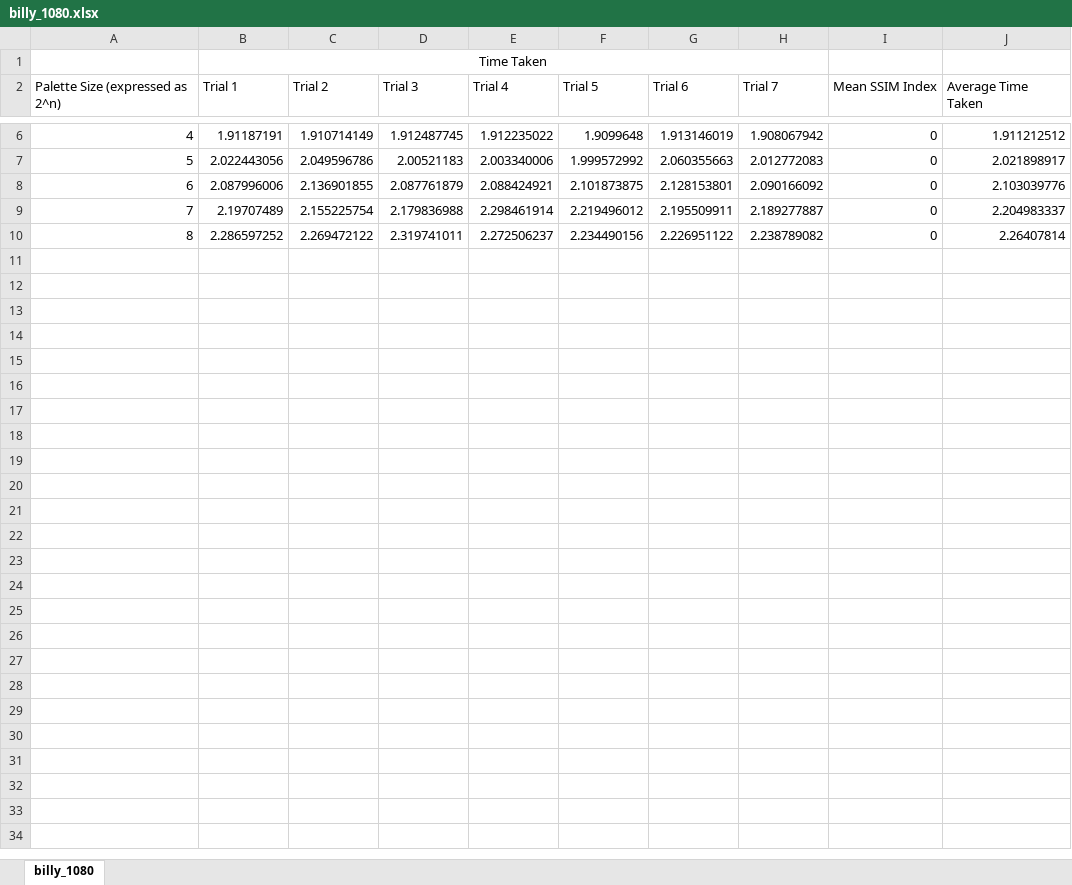
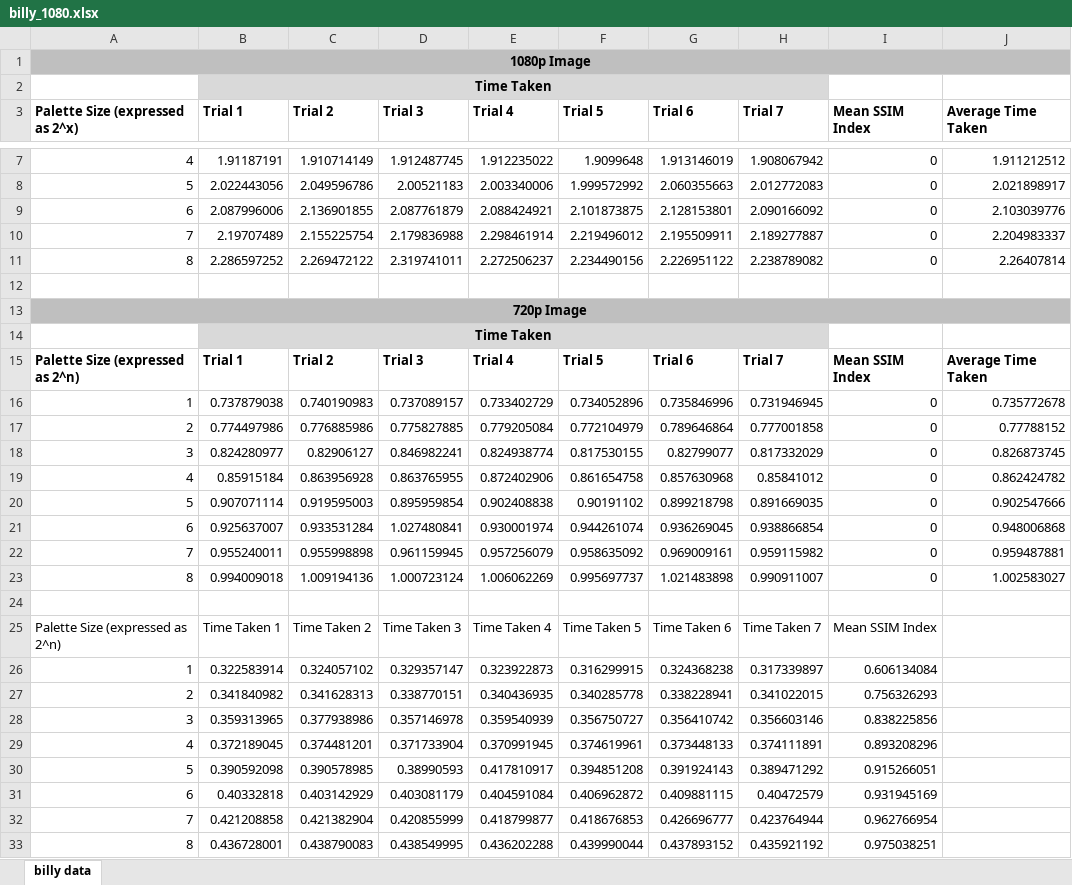
Before and after one commit to ameya-g-git/mc-quantization, an Excel workbook: billy_1080/billy_1080.xlsx, sheet billy data, drawn as a sheet; only a part is shown, gaps mark what is left out; values as stored, in another font and other column widths than the file's, no borders; charts and pictures not drawn; addresses are those after the commit; the diff names each change by its address in the sheet, - before the commit and + after, or states it on an @@ line.

Commit message:
collected data

```diff
--- a/billy_1080/billy_1080.xlsx (sheet billy data)
+++ b/billy_1080/billy_1080.xlsx (sheet billy data)
-sheet tab: billy_1080
+sheet tab: billy data
+row 1: 1080p Image
-B2 bold: off
+B2 bold: on
-B2:H2 fill: none
+B2:H2 fill: #D9D9D9
-A3: Palette Size (expressed as 2^n)
+A3: Palette Size (expressed as 2^x)
-A3:J3 bold: off
+A3:J3 bold: on
+row 12: (empty)
+row 13: 720p Image
+row 14:  | Time Taken
+row 15: Palette Size (expressed as 2^n) | Trial 1 | Trial 2 | Trial 3 | Trial 4 | Trial 5 | Trial 6 | Trial 7 | Mean SSIM Index | Average Time Taken
+row 16: 1 | 0.737879038 | 0.740190983 | 0.737089157 | 0.733402729 | 0.734052896 | 0.735846996 | 0.731946945 | 0 | 0.735772678
+row 17: 2 | 0.774497986 | 0.776885986 | 0.775827885 | 0.779205084 | 0.772104979 | 0.789646864 | 0.777001858 | 0 | 0.77788152
+row 18: 3 | 0.824280977 | 0.82906127 | 0.846982241 | 0.824938774 | 0.817530155 | 0.82799077 | 0.817332029 | 0 | 0.826873745
+row 19: 4 | 0.85915184 | 0.863956928 | 0.863765955 | 0.872402906 | 0.861654758 | 0.857630968 | 0.85841012 | 0 | 0.862424782
+row 20: 5 | 0.907071114 | 0.919595003 | 0.895959854 | 0.902408838 | 0.90191102 | 0.899218798 | 0.891669035 | 0 | 0.902547666
+row 21: 6 | 0.925637007 | 0.933531284 | 1.027480841 | 0.930001974 | 0.944261074 | 0.936269045 | 0.938866854 | 0 | 0.948006868
+row 22: 7 | 0.955240011 | 0.955998898 | 0.961159945 | 0.957256079 | 0.958635092 | 0.969009161 | 0.959115982 | 0 | 0.959487881
+row 23: 8 | 0.994009018 | 1.009194136 | 1.000723124 | 1.006062269 | 0.995697737 | 1.021483898 | 0.990911007 | 0 | 1.002583027
+row 24: (empty)
+row 25: Palette Size (expressed as 2^n) | Time Taken 1 | Time Taken 2 | Time Taken 3 | Time Taken 4 | Time Taken 5 | Time Taken 6 | Time Taken 7 | Mean SSIM Index
+row 26: 1 | 0.322583914 | 0.324057102 | 0.329357147 | 0.323922873 | 0.316299915 | 0.324368238 | 0.317339897 | 0.606134084
+row 27: 2 | 0.341840982 | 0.341628313 | 0.338770151 | 0.340436935 | 0.340285778 | 0.338228941 | 0.341022015 | 0.756326293
+row 28: 3 | 0.359313965 | 0.377938986 | 0.357146978 | 0.359540939 | 0.356750727 | 0.356410742 | 0.356603146 | 0.838225856
+row 29: 4 | 0.372189045 | 0.374481201 | 0.371733904 | 0.370991945 | 0.374619961 | 0.373448133 | 0.374111891 | 0.893208296
+row 30: 5 | 0.390592098 | 0.390578985 | 0.38990593 | 0.417810917 | 0.394851208 | 0.391924143 | 0.389471292 | 0.915266051
+row 31: 6 | 0.40332818 | 0.403142929 | 0.403081179 | 0.404591084 | 0.406962872 | 0.409881115 | 0.40472579 | 0.931945169
+row 32: 7 | 0.421208858 | 0.421382904 | 0.420855999 | 0.418799877 | 0.418676853 | 0.426696777 | 0.423764944 | 0.962766954
+row 33: 8 | 0.436728001 | 0.438790083 | 0.438549995 | 0.436202288 | 0.439990044 | 0.437893152 | 0.435921192 | 0.975038251
```
Also changed, not shown: formulas that keep their value, charts or pictures, 10 other files.
